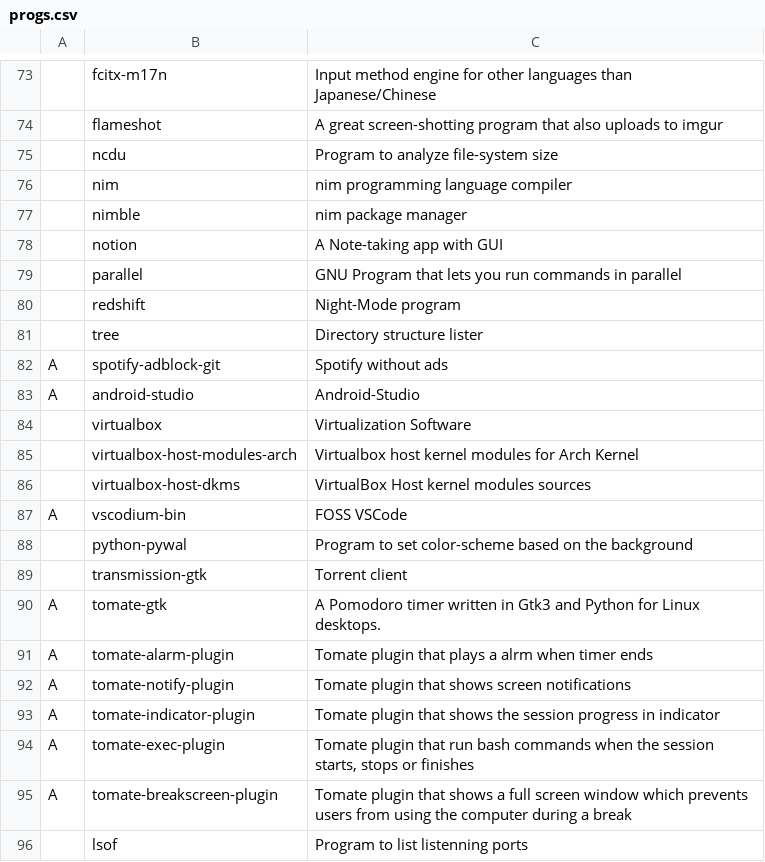
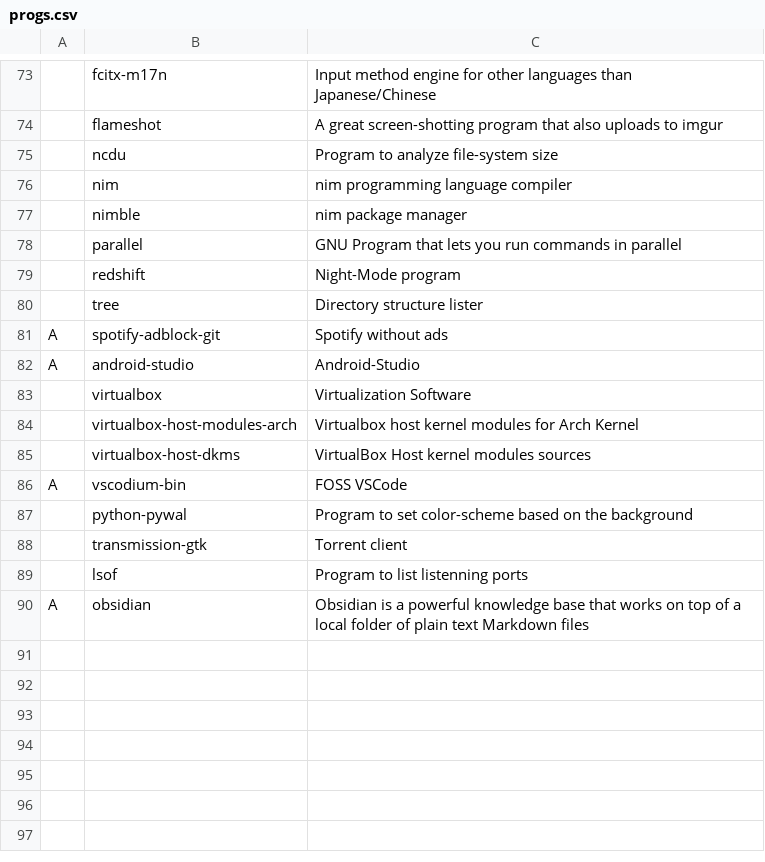
Before and after one commit to Cloufish/LARBS, a CSV file: progs.csv, drawn as a sheet; only a part is shown, gaps mark what is left out; removed rows and columns are numbered as before the commit, all else as after; the diff names each change by its address in the sheet, - before the commit and + after, or states it on an @@ line.

Commit message:
Update progs.csv

```diff
--- a/progs.csv
+++ b/progs.csv
-row 78:  | notion | A Note-taking app with GUI
-row 90: A | tomate-gtk | A Pomodoro timer written in Gtk3 and Python for Linux desktops.
-row 91: A | tomate-alarm-plugin | Tomate plugin that plays a alrm when timer ends
-row 92: A | tomate-notify-plugin | Tomate plugin that shows screen notifications
-row 93: A | tomate-indicator-plugin | Tomate plugin that shows the session progress in indicator
-row 94: A | tomate-exec-plugin | Tomate plugin that run bash commands when the session starts, stops or finishes
-row 95: A | tomate-breakscreen-plugin | Tomate plugin that shows a full screen window which prevents users from using the computer during a break
+row 90: A | obsidian | Obsidian is a powerful knowledge base that works on top of a local folder of plain text Markdown files
```
